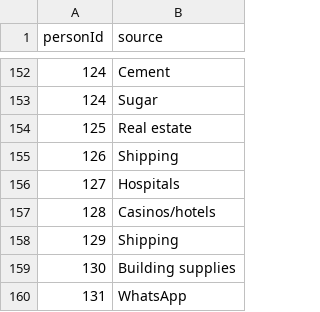
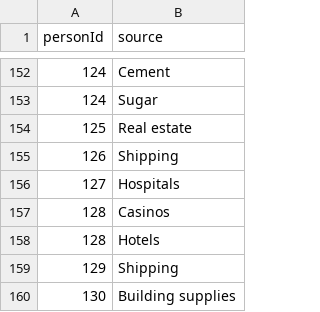
Before and after one commit to FabioSemedo/Millionarios-de-2022, a CSV file: TablePopulation/atomised_source_v2.csv, drawn as a sheet; only a part is shown, gaps mark what is left out; the shorter side is filled out with more unchanged rows; the diff names each change by its address in the sheet, - before the commit and + after, or states it on an @@ line.

```diff
--- a/TablePopulation/atomised_source_v2.csv
+++ b/TablePopulation/atomised_source_v2.csv
-B157 (source): Casinos/hotels
+B157 (source): Casinos
+row 158: 128 | Hotels
```
Also changed, not shown: 4 other files.
